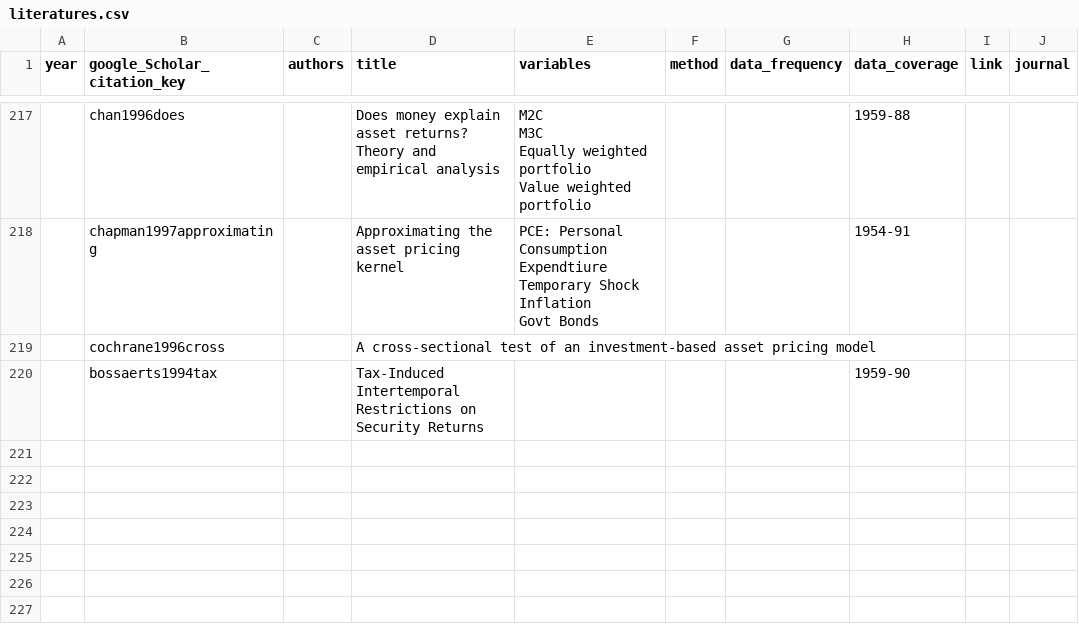
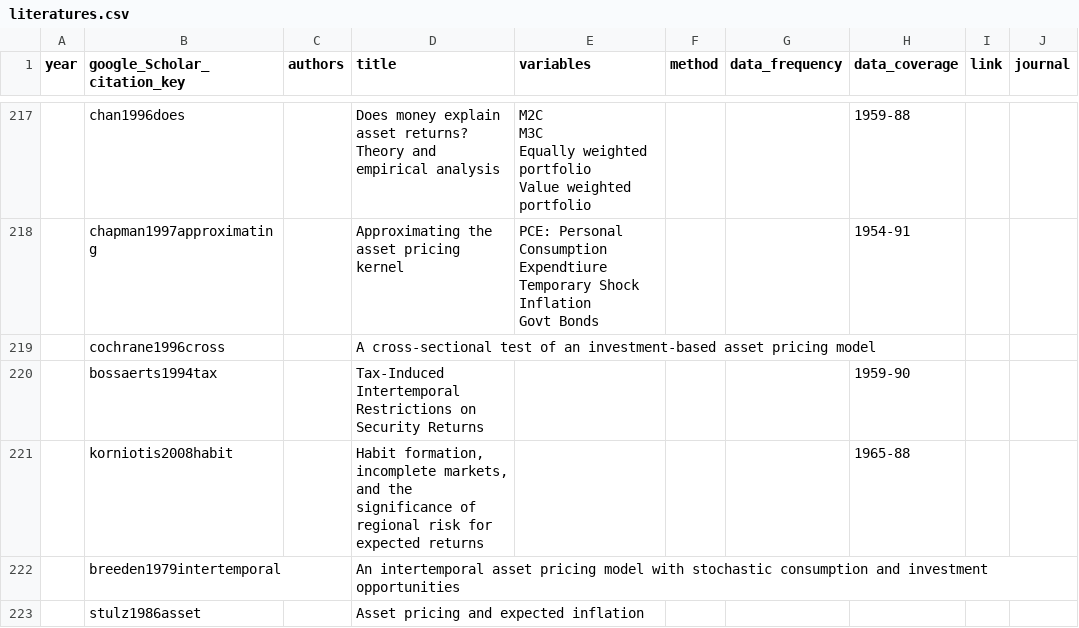
Before and after one commit to krishpn/financialanomalies, a CSV file: literatures.csv, drawn as a sheet; only a part is shown, gaps mark what is left out.

```diff
--- a/literatures.csv
+++ b/literatures.csv
@@ -1160 +1160,4 @@ Govt Bonds",,,1954-91,,
 ,bossaerts1994tax,,Tax-Induced Intertemporal Restrictions on Security Returns,,,,1959-90,,
+,korniotis2008habit,,"Habit formation, incomplete markets, and the significance of regional risk for expected returns",,,,1965-88,,
+,breeden1979intertemporal,,An intertemporal asset pricing model with stochastic consumption and investment opportunities,,,,,,
+,stulz1986asset,,Asset pricing and expected inflation,,,,,,
```
Also changed, not shown: 7 other files.
